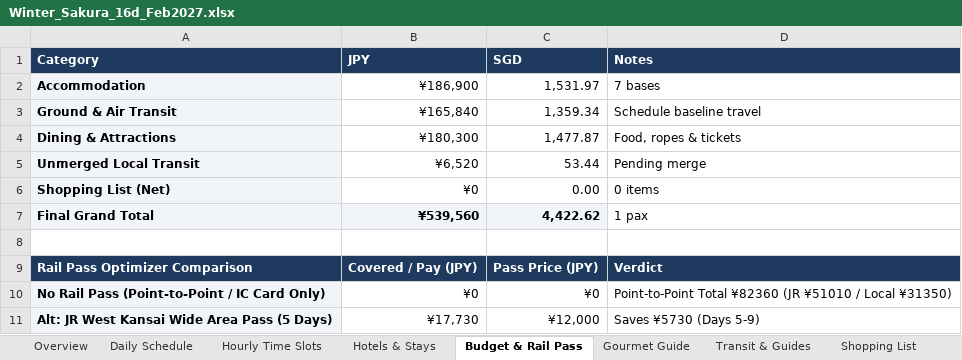
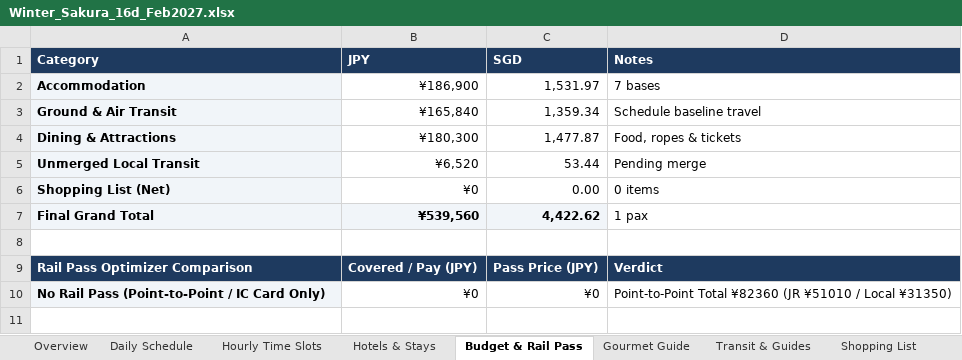
Before and after one commit to weicheng-x/Japan-Trip-Planner, an Excel workbook: itineraries/Winter_Sakura_16d_Feb2027.xlsx, sheet Budget & Rail Pass, drawn as a sheet; values as stored, in another font and other column widths than the file's, no borders; the diff names each change by its address in the sheet, - before the commit and + after, or states it on an @@ line.

Commit message:
v2.1.0: Fresh-itinerary UX overhaul, rail pass & security fixes

```diff
--- a/itineraries/Winter_Sakura_16d_Feb2027.xlsx (sheet Budget & Rail Pass)
+++ b/itineraries/Winter_Sakura_16d_Feb2027.xlsx (sheet Budget & Rail Pass)
-row 11: Alt: JR West Kansai Wide Area Pass (5 Days) | ¥17,730 | ¥12,000 | Saves ¥5730 (Days 5-9)
```
Also changed, not shown: 24 other files.
